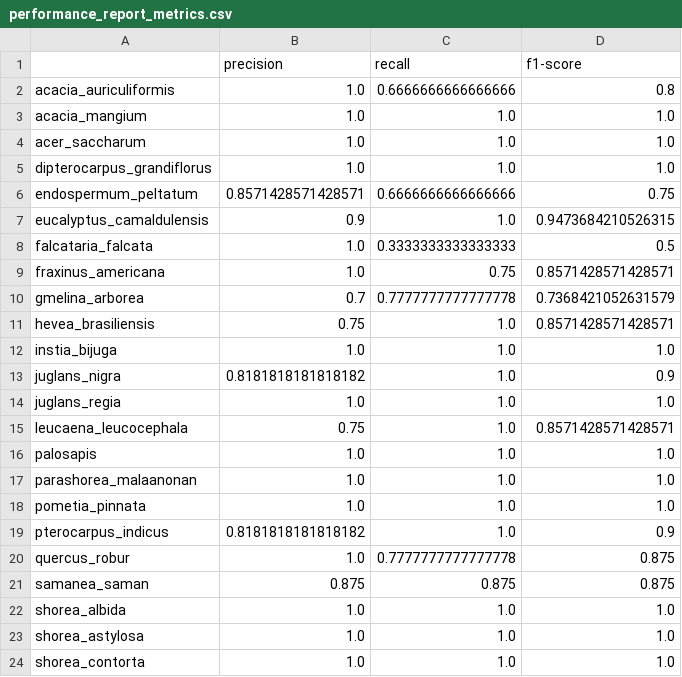
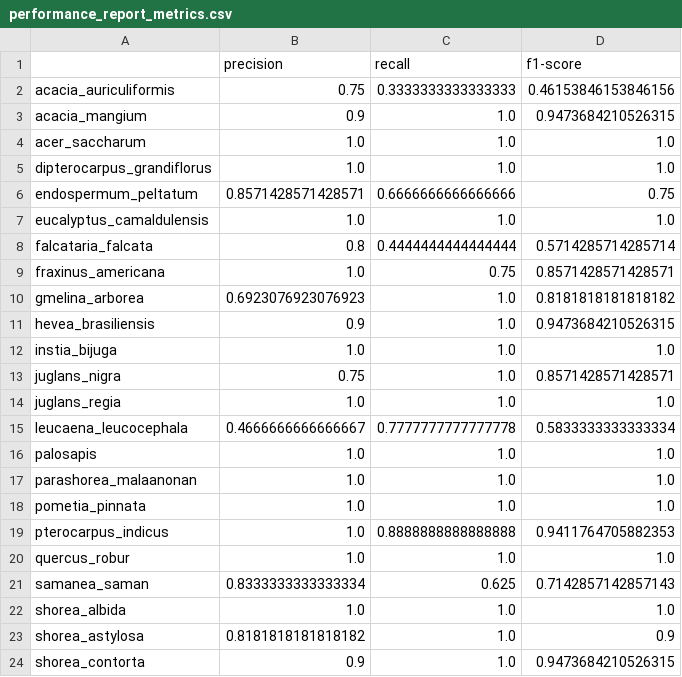
Before and after one commit to jedld/fips-wood-id-model, a CSV file: performance_report_metrics.csv, drawn as a sheet; only a part is shown; the diff covers the shown part only.

```diff
--- a/performance_report_metrics.csv
+++ b/performance_report_metrics.csv
@@ -1,4 +1,4 @@
 ,precision,recall,f1-score
-acacia_auriculiformis,1.0,0.6666666666666666,0.8
-acacia_mangium,1.0,1.0,1.0
+acacia_auriculiformis,0.75,0.3333333333333333,0.46153846153846156
+acacia_mangium,0.9,1.0,0.9473684210526315
 acer_saccharum,1.0,1.0,1.0
@@ -6,11 +6,11 @@ dipterocarpus_grandiflorus,1.0,1.0,1.0
 endospermum_peltatum,0.8571428571428571,0.6666666666666666,0.75
-eucalyptus_camaldulensis,0.9,1.0,0.9473684210526315
-falcataria_falcata,1.0,0.3333333333333333,0.5
+eucalyptus_camaldulensis,1.0,1.0,1.0
+falcataria_falcata,0.8,0.4444444444444444,0.5714285714285714
 fraxinus_americana,1.0,0.75,0.8571428571428571
-gmelina_arborea,0.7,0.7777777777777778,0.7368421052631579
-hevea_brasiliensis,0.75,1.0,0.8571428571428571
+gmelina_arborea,0.6923076923076923,1.0,0.8181818181818182
+hevea_brasiliensis,0.9,1.0,0.9473684210526315
 instia_bijuga,1.0,1.0,1.0
-juglans_nigra,0.8181818181818182,1.0,0.9
+juglans_nigra,0.75,1.0,0.8571428571428571
 juglans_regia,1.0,1.0,1.0
-leucaena_leucocephala,0.75,1.0,0.8571428571428571
+leucaena_leucocephala,0.4666666666666667,0.7777777777777778,0.5833333333333334
 palosapis,1.0,1.0,1.0
@@ -18,7 +18,7 @@ parashorea_malaanonan,1.0,1.0,1.0
 pometia_pinnata,1.0,1.0,1.0
-pterocarpus_indicus,0.8181818181818182,1.0,0.9
-quercus_robur,1.0,0.7777777777777778,0.875
-samanea_saman,0.875,0.875,0.875
+pterocarpus_indicus,1.0,0.8888888888888888,0.9411764705882353
+quercus_robur,1.0,1.0,1.0
+samanea_saman,0.8333333333333334,0.625,0.7142857142857143
 shorea_albida,1.0,1.0,1.0
-shorea_astylosa,1.0,1.0,1.0
-shorea_contorta,1.0,1.0,1.0
+shorea_astylosa,0.8181818181818182,1.0,0.9
+shorea_contorta,0.9,1.0,0.9473684210526315
```
Also changed, not shown: 25 edited cells elsewhere in this file, 33 other files.
